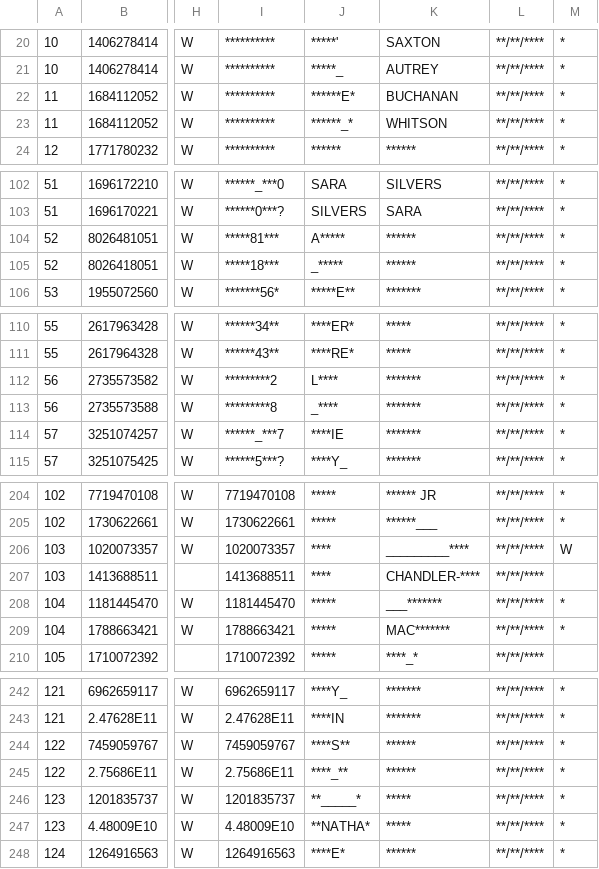
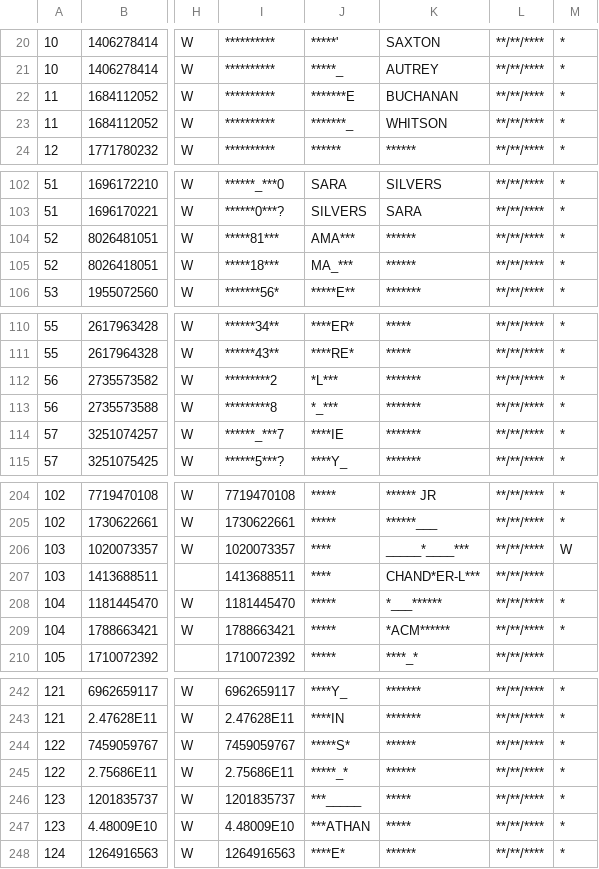
Before and after one commit to hwangtamu/userstudy, a CSV file: pipeline/data_output/all_starred_race.csv, drawn as a sheet; only a part is shown, gaps mark what is left out; the diff covers the shown part only; the diff names each change by its address in the sheet, - before the commit and + after, or states it on an @@ line.

```diff
--- a/pipeline/data_output/all_starred_race.csv
+++ b/pipeline/data_output/all_starred_race.csv
-J22: ******E*
+J22: *******E
-J23: ******_*
+J23: *******_
-J104: A*****
+J104: AMA***
-J105: _*****
+J105: MA_***
-J112: L****
+J112: *L***
-J113: _****
+J113: *_***
-K206: _________****
+K206: _____*____***
-K207: CHANDLER-****
+K207: CHAND*ER-L***
-K208: ___*******
+K208: *___******
-K209: MAC*******
+K209: *ACM******
-J244: ****S**
+J244: *****S*
-J245: ****_**
+J245: *****_*
-J246: **_____*
+J246: ***_____
-J247: **NATHA*
+J247: ***ATHAN
```
Also changed, not shown: 20 edited cells elsewhere in this file, pipeline/data_intermediate/all_starred_race.csv, pipeline/data_output/samples/sample_01.csv, 11 other files.
